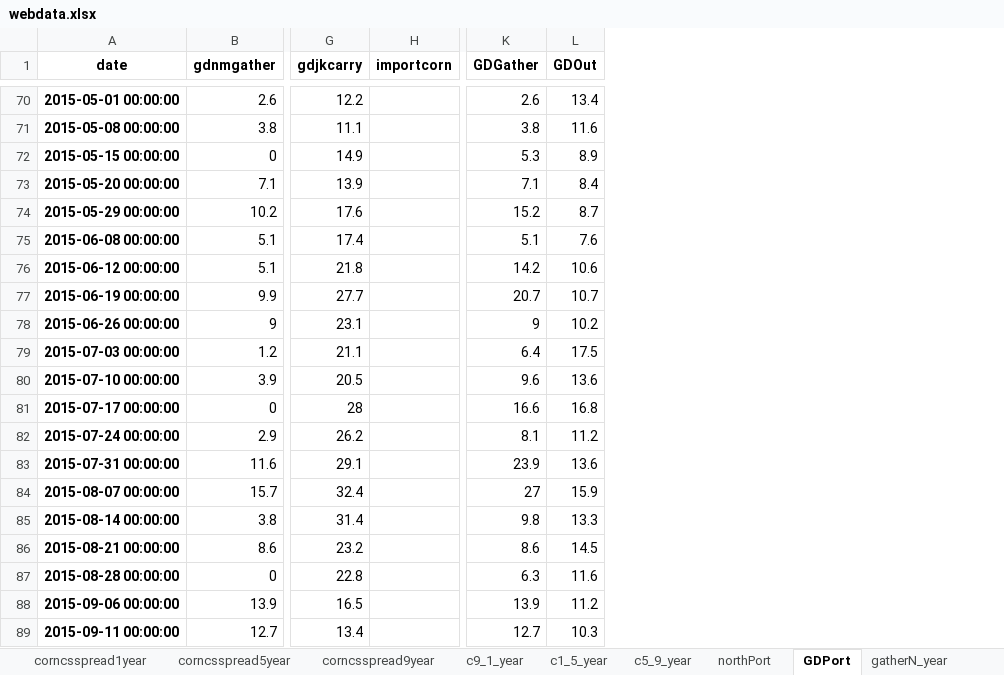
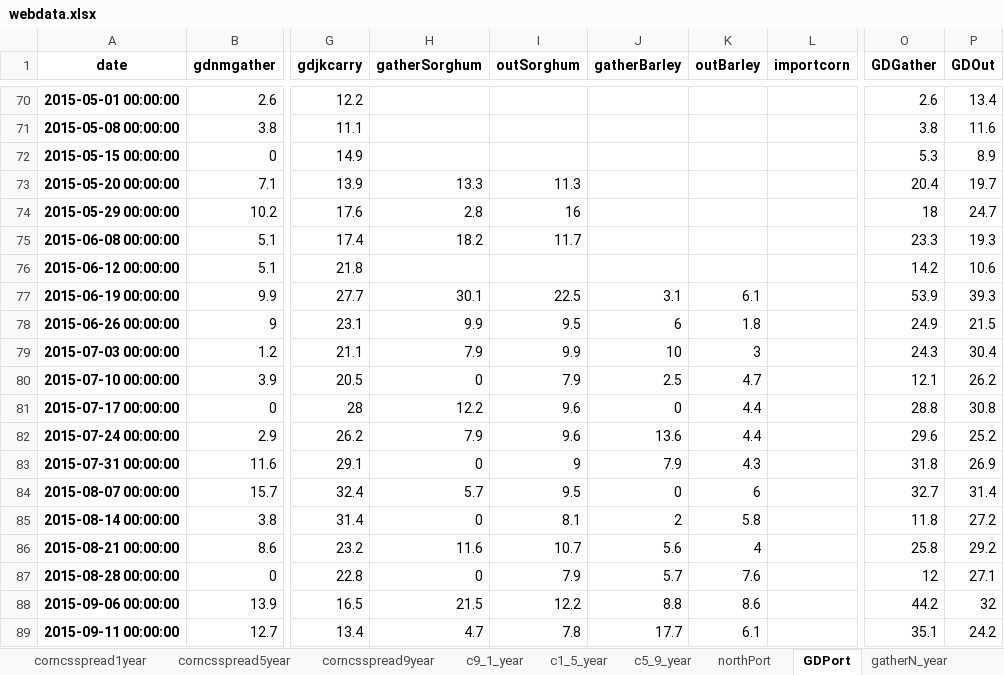
Before and after one commit to huqinghua109/workstation, an Excel workbook: webdata.xlsx, sheet GDPort, drawn as a sheet; only a part is shown, gaps mark what is left out; values as stored, in another font and other column widths than the file's, no borders; addresses are those after the commit; the diff covers the shown part only; the diff names each change by its address in the sheet, - before the commit and + after, or states it on an @@ line.

Commit message:
mod guangdong gather to sorghum and barley

```diff
--- a/webdata.xlsx (sheet GDPort)
+++ b/webdata.xlsx (sheet GDPort)
+column H (gatherSorghum), rows 73-89: 13.3 | 2.8 | 18.2 |  | 30.1 | 9.9 | 7.9 | 0 | 12.2 | 7.9 | 0 | 5.7 | 0 | 11.6 | 0 | 21.5 | 4.7
+column I (outSorghum), rows 73-89: 11.3 | 16 | 11.7 |  | 22.5 | 9.5 | 9.9 | 7.9 | 9.6 | 9.6 | 9 | 9.5 | 8.1 | 10.7 | 7.9 | 12.2 | 7.8
+column J (gatherBarley), rows 77-89: 3.1 | 6 | 10 | 2.5 | 0 | 13.6 | 7.9 | 0 | 2 | 5.6 | 5.7 | 8.8 | 17.7
+column K (outBarley), rows 77-89: 6.1 | 1.8 | 3 | 4.7 | 4.4 | 4.4 | 4.3 | 6 | 5.8 | 4 | 7.6 | 8.6 | 6.1
-O73 (GDGather): 7.1
+O73 (GDGather): 20.4
-P73 (GDOut): 8.4
+P73 (GDOut): 19.7
-O74 (GDGather): 15.2
+O74 (GDGather): 18
-P74 (GDOut): 8.7
+P74 (GDOut): 24.7
-O75 (GDGather): 5.1
+O75 (GDGather): 23.3
-P75 (GDOut): 7.6
+P75 (GDOut): 19.3
-O77 (GDGather): 20.7
+O77 (GDGather): 53.9
-P77 (GDOut): 10.7
+P77 (GDOut): 39.3
-O78 (GDGather): 9
+O78 (GDGather): 24.9
-P78 (GDOut): 10.2
+P78 (GDOut): 21.5
-O79 (GDGather): 6.4
+O79 (GDGather): 24.3
-P79 (GDOut): 17.5
+P79 (GDOut): 30.4
-O80 (GDGather): 9.6
+O80 (GDGather): 12.1
-P80 (GDOut): 13.6
+P80 (GDOut): 26.2
-O81 (GDGather): 16.6
+O81 (GDGather): 28.8
-P81 (GDOut): 16.8
+P81 (GDOut): 30.8
-O82 (GDGather): 8.1
+O82 (GDGather): 29.6
-P82 (GDOut): 11.2
+P82 (GDOut): 25.2
-O83 (GDGather): 23.9
+O83 (GDGather): 31.8
-P83 (GDOut): 13.6
+P83 (GDOut): 26.9
-O84 (GDGather): 27
+O84 (GDGather): 32.7
-P84 (GDOut): 15.9
+P84 (GDOut): 31.4
-O85 (GDGather): 9.8
+O85 (GDGather): 11.8
-P85 (GDOut): 13.3
+P85 (GDOut): 27.2
-O86 (GDGather): 8.6
+O86 (GDGather): 25.8
-P86 (GDOut): 14.5
+P86 (GDOut): 29.2
-O87 (GDGather): 6.3
+O87 (GDGather): 12
-P87 (GDOut): 11.6
+P87 (GDOut): 27.1
-O88 (GDGather): 13.9
+O88 (GDGather): 44.2
-P88 (GDOut): 11.2
+P88 (GDOut): 32
-O89 (GDGather): 12.7
+O89 (GDGather): 35.1
-P89 (GDOut): 10.3
+P89 (GDOut): 24.2
```
Also changed, not shown: 1 added row and 319 edited cells elsewhere in this sheet, sheet outGD_year, sheet gatherGD_year, sheet visual, sheet northPort, sheet cftc_data, sheet corncsspread, 14 more sheets, Analysis.xlsx, database/CBOTFuturesData.xlsx, 10 other files.
